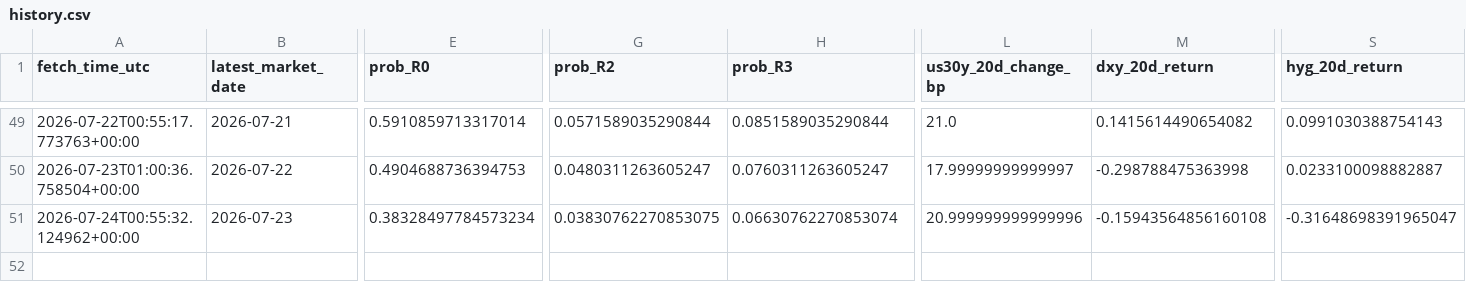
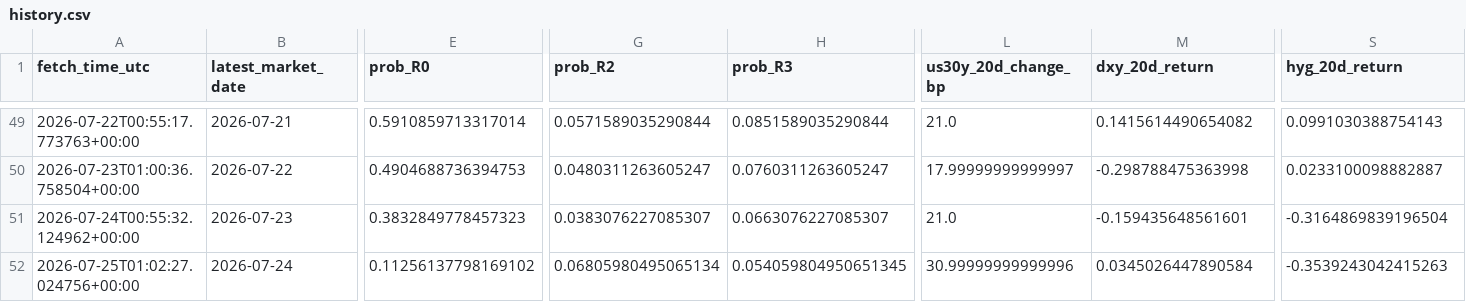
Before and after one commit to harryz77-ai/macro-regime-experiment, a CSV file: data/history.csv, drawn as a sheet; only a part is shown, gaps mark what is left out; rows hold the shown columns only; the diff names each change by its address in the sheet, - before the commit and + after, or states it on an @@ line.

```diff
--- a/data/history.csv
+++ b/data/history.csv
-E51 (prob_R0): 0.38328497784573234
+E51 (prob_R0): 0.3832849778457323
-G51 (prob_R2): 0.03830762270853075
+G51 (prob_R2): 0.0383076227085307
-H51 (prob_R3): 0.06630762270853074
+H51 (prob_R3): 0.0663076227085307
-L51 (us30y_20d_change_bp): 20.999999999999996
+L51 (us30y_20d_change_bp): 21.0
-M51 (dxy_20d_return): -0.15943564856160108
+M51 (dxy_20d_return): -0.159435648561601
-S51 (hyg_20d_return): -0.31648698391965047
+S51 (hyg_20d_return): -0.3164869839196504
+row 52: 2026-07-25T01:02:27.024756+00:00 | 2026-07-24 | 0.11256137798169102 | 0.06805980495065134 | 0.054059804950651345 | 30.99999999999996 | 0.0345026447890584 | -0.3539243042415263
```
Also changed, not shown: 2 other files.
